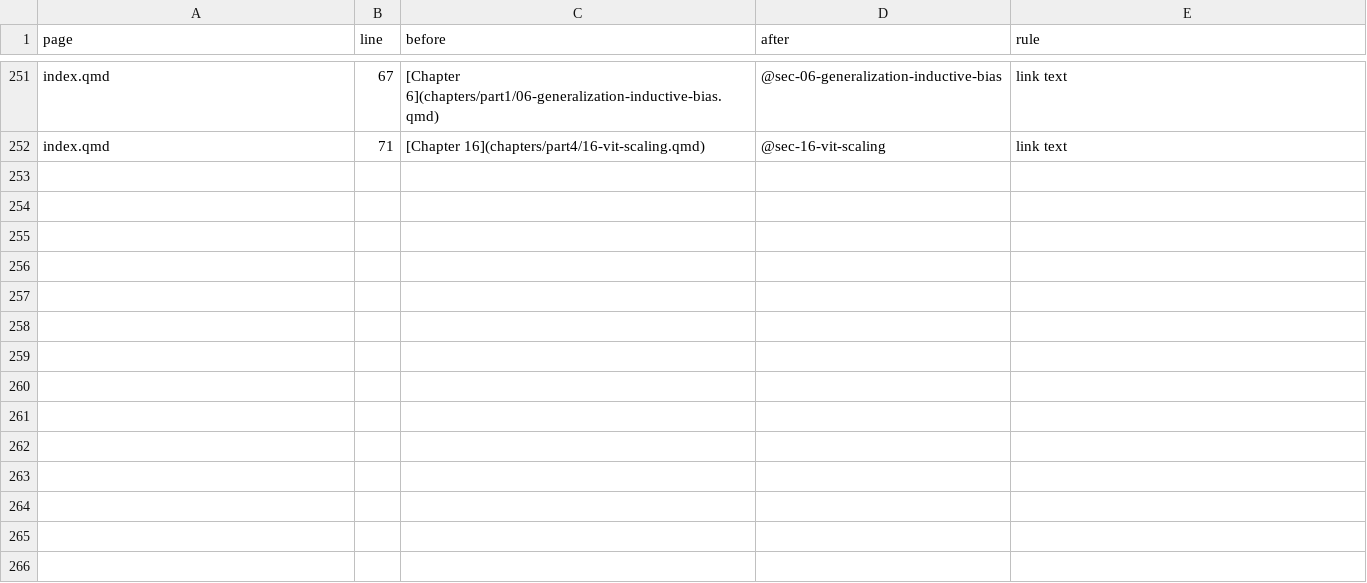
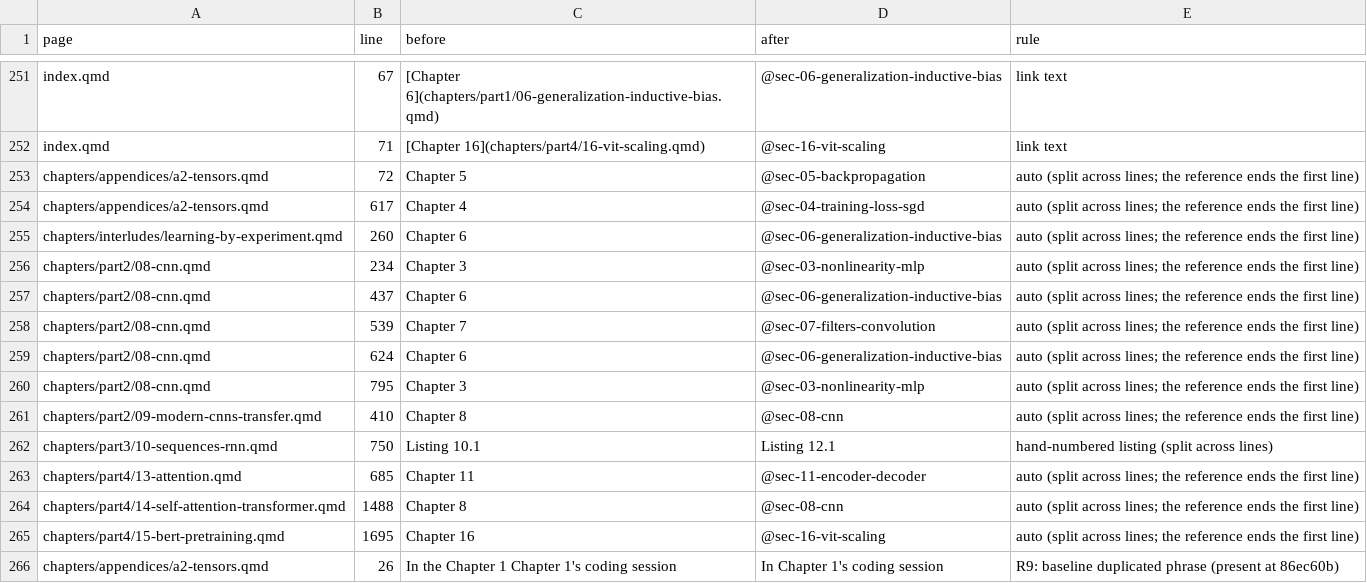
Before and after one commit to Shakeri-Lab/dl-book, a CSV file: audits/press/w1/conversions.csv, drawn as a sheet; only a part is shown, gaps mark what is left out.

Commit message:
Convert the chapter references split across lines; add the W1 revision note
The reference check (an independent Antigravity team reading every paragraph that
names a chapter) found four references still showing old numbers. All had
"Chapter" at the end of one source line and the number at the start of the next,
which the line-by-line inventory missed; a whole-text scan found 13 such splits
(12 chapters, one listing). Each is converted, with the reference ending the first
line so no continuation line starts with it, and any punctuation after the number
stays on that line.

One baseline slip goes too (R9): Appendix B's "In the Chapter 1 Chapter 1's coding
session" (present at 86ec60b) now reads "In Chapter 1's coding session".

The Preface's revision notes gain a note for the renumbering that says the older
notes use the chapter numbers of their time; the content date moves to September
27, 2026, and the changelog records W1.

```diff
--- a/audits/press/w1/conversions.csv
+++ b/audits/press/w1/conversions.csv
@@ -252 +252,15 @@ index.qmd,67,[Chapter 6](chapters/part1/06-generalization-inductive-bias.qmd),@s
 index.qmd,71,[Chapter 16](chapters/part4/16-vit-scaling.qmd),@sec-16-vit-scaling,link text
+chapters/appendices/a2-tensors.qmd,72,Chapter 5,@sec-05-backpropagation,auto (split across lines; the reference ends the first line)
+chapters/appendices/a2-tensors.qmd,617,Chapter 4,@sec-04-training-loss-sgd,auto (split across lines; the reference ends the first line)
+chapters/interludes/learning-by-experiment.qmd,260,Chapter 6,@sec-06-generalization-inductive-bias,auto (split across lines; the reference ends the first line)
+chapters/part2/08-cnn.qmd,234,Chapter 3,@sec-03-nonlinearity-mlp,auto (split across lines; the reference ends the first line)
+chapters/part2/08-cnn.qmd,437,Chapter 6,@sec-06-generalization-inductive-bias,auto (split across lines; the reference ends the first line)
+chapters/part2/08-cnn.qmd,539,Chapter 7,@sec-07-filters-convolution,auto (split across lines; the reference ends the first line)
+chapters/part2/08-cnn.qmd,624,Chapter 6,@sec-06-generalization-inductive-bias,auto (split across lines; the reference ends the first line)
+chapters/part2/08-cnn.qmd,795,Chapter 3,@sec-03-nonlinearity-mlp,auto (split across lines; the reference ends the first line)
+chapters/part2/09-modern-cnns-transfer.qmd,410,Chapter 8,@sec-08-cnn,auto (split across lines; the reference ends the first line)
+chapters/part3/10-sequences-rnn.qmd,750,Listing 10.1,Listing 12.1,hand-numbered listing (split across lines)
+chapters/part4/13-attention.qmd,685,Chapter 11,@sec-11-encoder-decoder,auto (split across lines; the reference ends the first line)
+chapters/part4/14-self-attention-transformer.qmd,1488,Chapter 8,@sec-08-cnn,auto (split across lines; the reference ends the first line)
+chapters/part4/15-bert-pretraining.qmd,1695,Chapter 16,@sec-16-vit-scaling,auto (split across lines; the reference ends the first line)
+chapters/appendices/a2-tensors.qmd,26,In the Chapter 1 Chapter 1's coding session,In Chapter 1's coding session,R9: baseline duplicated phrase (present at 86ec60b)
```
Also changed, not shown: 23 other files.
